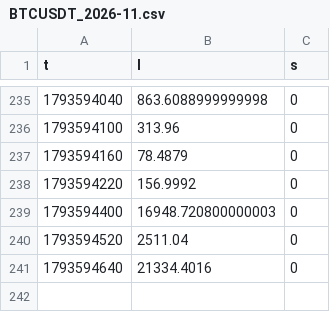
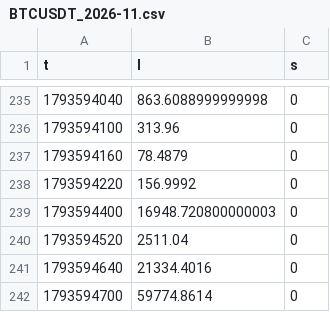
Before and after one commit to wahyunugi/liqmap-data, a CSV file: data/liquidations/1min/BTCUSDT_2026-11.csv, drawn as a sheet; only a part is shown, gaps mark what is left out; the diff names each change by its address in the sheet, - before the commit and + after, or states it on an @@ line.

```diff
--- a/data/liquidations/1min/BTCUSDT_2026-11.csv
+++ b/data/liquidations/1min/BTCUSDT_2026-11.csv
+row 242: 1793594700 | 59774.8614 | 0
```
Also changed, not shown: data/ohlcv/1min/BTCUSDT_2026-11.csv, data/ohlcv/1min/ETHUSDT_2026-11.csv, 15 other files.
